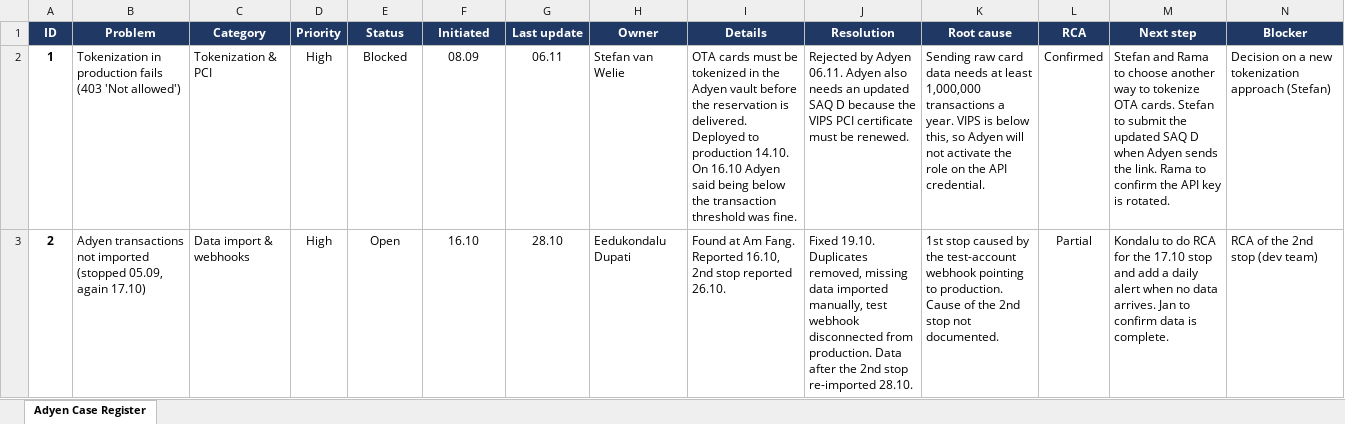
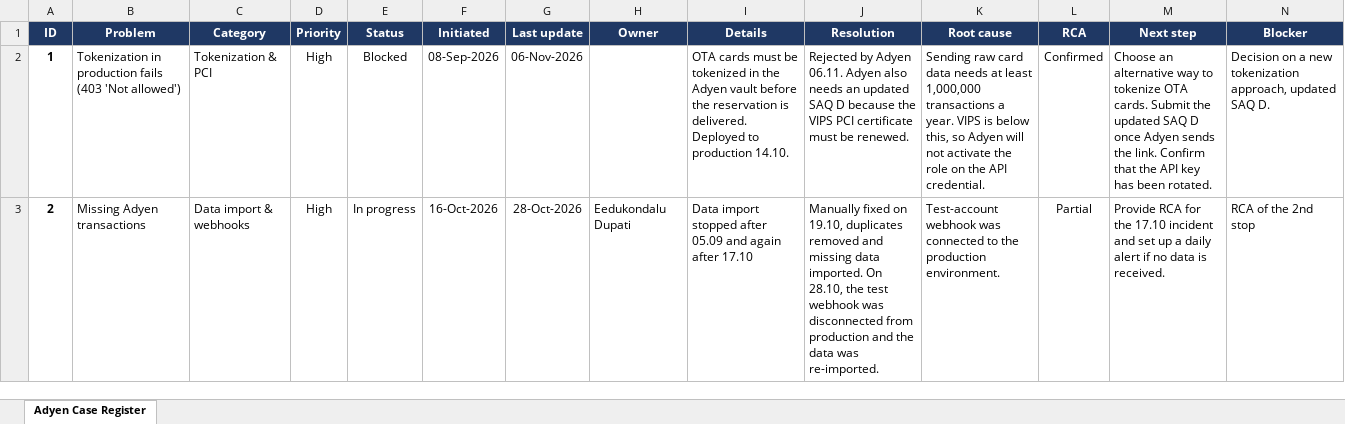
Before and after one commit to svlysokon-web/VIPS_Adyen, an Excel workbook: registers/Adyen_Case_Register.xlsx, sheet Adyen Case Register, drawn as a sheet; only a part is shown; values as stored, in another font and other column widths than the file's, no borders; conditional formats not drawn; the diff covers the shown part only; the diff names each change by its address in the sheet, - before the commit and + after, or states it on an @@ line.

```diff
--- a/registers/Adyen_Case_Register.xlsx (sheet Adyen Case Register)
+++ b/registers/Adyen_Case_Register.xlsx (sheet Adyen Case Register)
-F2 (Initiated): 08.09
+F2 (Initiated): 08-Sep-2026
-G2 (Last update): 06.11
+G2 (Last update): 06-Nov-2026
-H2 (Owner): Stefan van Welie
+H2 (Owner): (empty)
-I2 (Details): …production 14.10. On 16.10 Adyen said being below the transaction threshold was fine.
+I2 (Details): …production 14.10.
-M2 (Next step): Stefan and Rama to choose another way to tokenize OTA cards. Stefan to submit the updated SAQ D when Adyen sends the link. Rama to confirm the API key is rotated.
+M2 (Next step): Choose an alternative way to tokenize OTA cards. Submit the updated SAQ D once Adyen sends the link. Confirm that the API key has been rotated.
-N2 (Blocker): …new tokenization approach (Stefan)
+N2 (Blocker): …new tokenization approach, updated SAQ D.
-B3 (Problem): Adyen transactions not imported (stopped 05.09, again 17.10)
+B3 (Problem): Missing Adyen transactions
-E3 (Status): Open
+E3 (Status): In progress
-F3 (Initiated): 16.10
+F3 (Initiated): 16-Oct-2026
-G3 (Last update): 28.10
+G3 (Last update): 28-Oct-2026
-I3 (Details): Found at Am Fang. Reported 16.10, 2nd stop reported 26.10.
+I3 (Details): Data import stopped after 05.09 and again after 17.10
-J3 (Resolution): Fixed 19.10. Duplicates removed, missing data imported manually, test webhook disconnected from production. Data after the 2nd stop re-imported 28.10.
+J3 (Resolution): Manually fixed on 19.10, duplicates removed and missing data imported. On 28.10, the test webhook was disconnected from production and the data was re-imported.
-K3 (Root cause): 1st stop caused by the test-account webhook pointing to production. Cause of the 2nd stop not documented.
+K3 (Root cause): Test-account webhook was connected to the production environment.
-M3 (Next step): Kondalu to do RCA for the 17.10 stop and add a daily alert when no data arrives. Jan to confirm data is complete.
+M3 (Next step): Provide RCA for the 17.10 incident and set up a daily alert if no data is received.
-N3 (Blocker): RCA of the 2nd stop (dev team)
+N3 (Blocker): RCA of the 2nd stop
```
Also changed, not shown: 2 added rows, 1 removed row and 46 edited cells elsewhere in this sheet, 1 other file.
